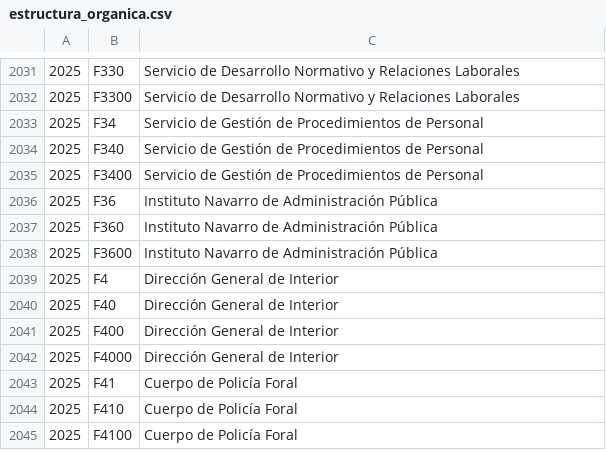
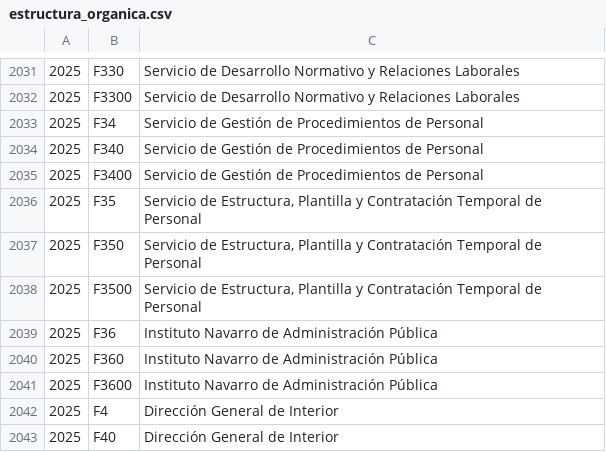
Before and after one commit to civio/presupuesto-navarra, a CSV file: data/es/comunidad/2025/estructura_organica.csv, drawn as a sheet; only a part is shown, gaps mark what is left out; the shorter side is filled out with more unchanged rows; the diff names each change by its address in the sheet, - before the commit and + after, or states it on an @@ line.

Commit message:
Add execution data for 2025Q2 civio/presupuesto-management#1380

```diff
--- a/data/es/comunidad/2025/estructura_organica.csv
+++ b/data/es/comunidad/2025/estructura_organica.csv
+row 2036: 2025 | F35 | Servicio de Estructura, Plantilla y Contratación Temporal de Personal
+row 2037: 2025 | F350 | Servicio de Estructura, Plantilla y Contratación Temporal de Personal
+row 2038: 2025 | F3500 | Servicio de Estructura, Plantilla y Contratación Temporal de Personal
```
Also changed, not shown: data/eu/comunidad/2025/estructura_organica.csv, 2 other files.
